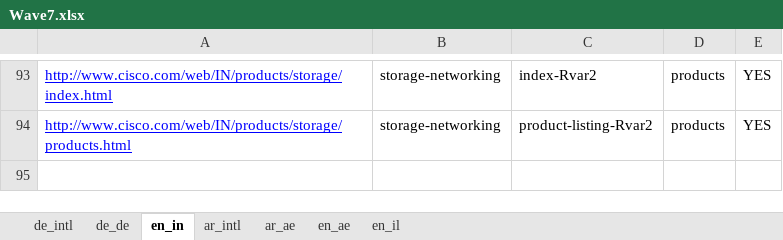
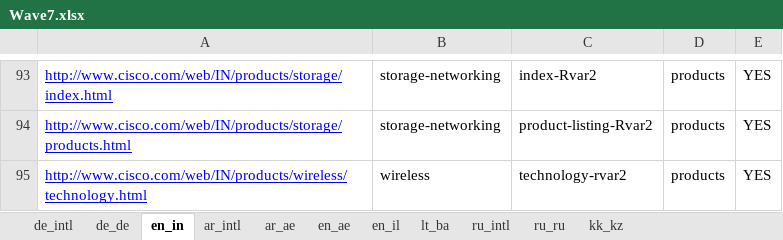
Before and after one commit to shreyabhatnagar/OVWMigration, an Excel workbook: docs/Language Waves/Wave7.xlsx, sheet en_in, drawn as a sheet; only a part is shown, gaps mark what is left out; values as stored, in another font and other column widths than the file's, no borders; the diff names each change by its address in the sheet, - before the commit and + after, or states it on an @@ line.

```diff
--- a/docs/Language Waves/Wave7.xlsx (sheet en_in)
+++ b/docs/Language Waves/Wave7.xlsx (sheet en_in)
+sheet tab: lt_ba
+sheet tab: ru_intl
+sheet tab: ru_ru
+sheet tab: kk_kz
+row 95: http://www.cisco.com/web/IN/products/wireless/technology.html | wireless | technology-rvar2 | products | YES
```
Also changed, not shown: sheet de_de, sheet de_intl.
